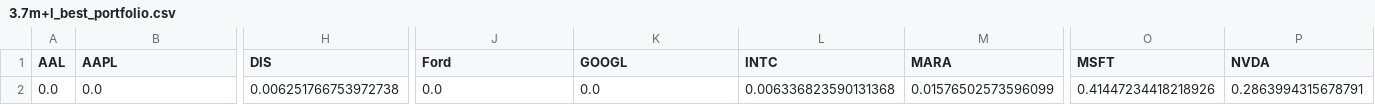
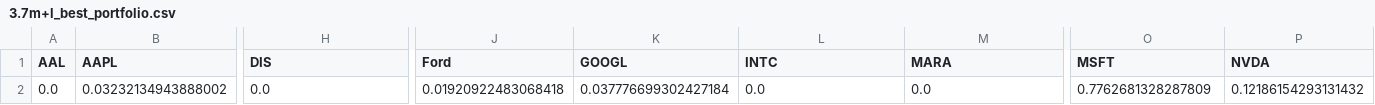
Before and after one commit to Soso2509/Evolutionary-AI_gruppe_gruppe9, a CSV file: prob2/3.prob2_output/3.7m+l_best_portfolio.csv, drawn as a sheet; only a part is shown, gaps mark what is left out; the diff covers the shown part only; the diff names each change by its address in the sheet, - before the commit and + after, or states it on an @@ line.

```diff
--- a/prob2/3.prob2_output/3.7m+l_best_portfolio.csv
+++ b/prob2/3.prob2_output/3.7m+l_best_portfolio.csv
-B2 (AAPL): 0.0
+B2 (AAPL): 0.03232134943888002
-H2 (DIS): 0.006251766753972738
+H2 (DIS): 0.0
-J2 (Ford): 0.0
+J2 (Ford): 0.01920922483068418
-K2 (GOOGL): 0.0
+K2 (GOOGL): 0.037776699302427184
-L2 (INTC): 0.006336823590131368
+L2 (INTC): 0.0
-M2 (MARA): 0.01576502573596099
+M2 (MARA): 0.0
-O2 (MSFT): 0.41447234418218926
+O2 (MSFT): 0.7762681328287809
-P2 (NVDA): 0.2863994315678791
+P2 (NVDA): 0.12186154293131432
```
Also changed, not shown: 2 edited cells elsewhere in this file, prob2/3.prob2_output/3.7m+l.csv, 3 other files.
